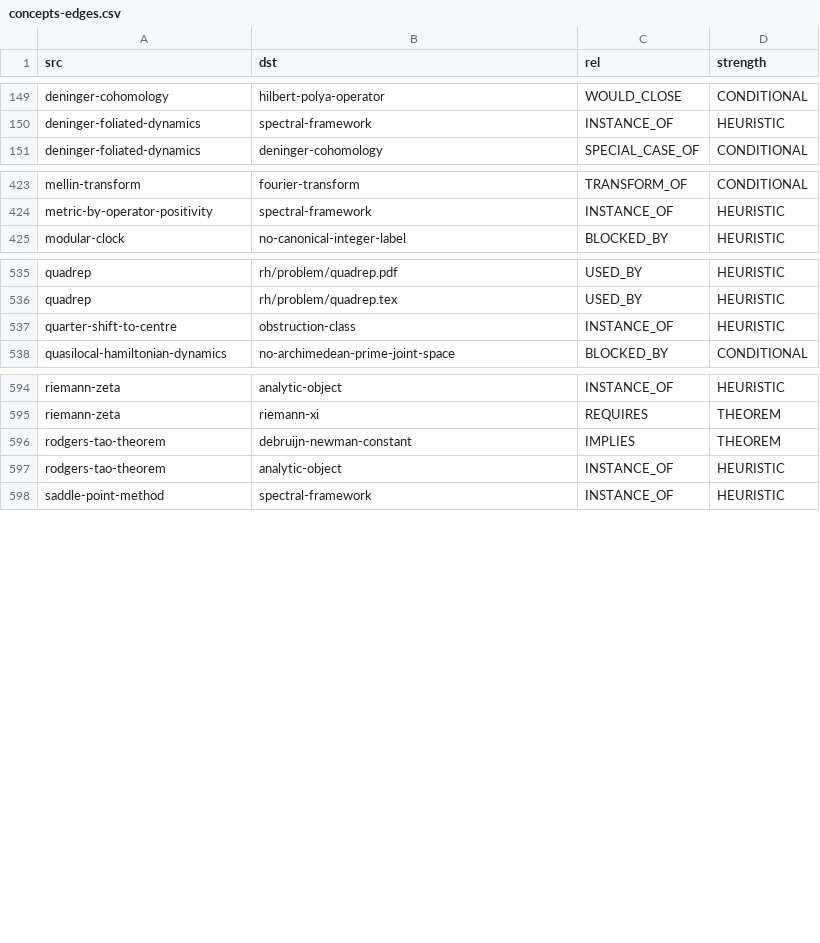
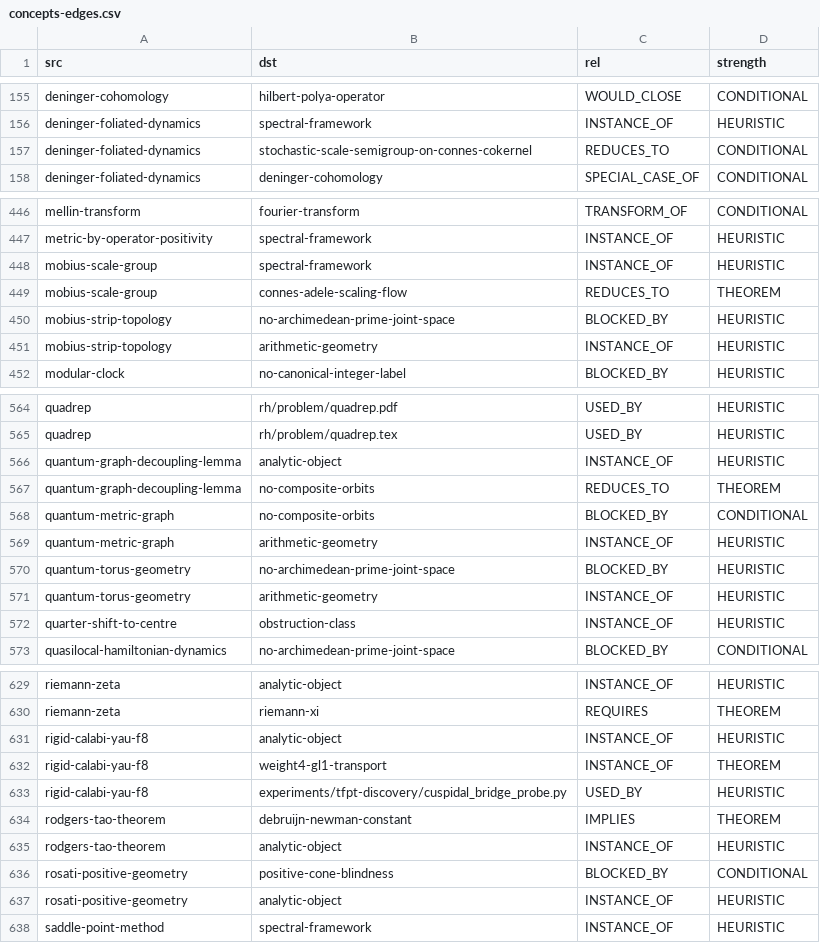
Before and after one commit to sthamann/TFPT, a CSV file: _newest/graph/concepts-edges.csv, drawn as a sheet; only a part is shown, gaps mark what is left out; the diff covers the shown part only; the diff names each change by its address in the sheet, - before the commit and + after, or states it on an @@ line.

```diff
--- a/_newest/graph/concepts-edges.csv
+++ b/_newest/graph/concepts-edges.csv
+row 157: deninger-foliated-dynamics | stochastic-scale-semigroup-on-connes-cokernel | REDUCES_TO | CONDITIONAL
+row 448: mobius-scale-group | spectral-framework | INSTANCE_OF | HEURISTIC
+row 449: mobius-scale-group | connes-adele-scaling-flow | REDUCES_TO | THEOREM
+row 450: mobius-strip-topology | no-archimedean-prime-joint-space | BLOCKED_BY | HEURISTIC
+row 451: mobius-strip-topology | arithmetic-geometry | INSTANCE_OF | HEURISTIC
+row 566: quantum-graph-decoupling-lemma | analytic-object | INSTANCE_OF | HEURISTIC
+row 567: quantum-graph-decoupling-lemma | no-composite-orbits | REDUCES_TO | THEOREM
+row 568: quantum-metric-graph | no-composite-orbits | BLOCKED_BY | CONDITIONAL
+row 569: quantum-metric-graph | arithmetic-geometry | INSTANCE_OF | HEURISTIC
+row 570: quantum-torus-geometry | no-archimedean-prime-joint-space | BLOCKED_BY | HEURISTIC
+row 571: quantum-torus-geometry | arithmetic-geometry | INSTANCE_OF | HEURISTIC
+row 631: rigid-calabi-yau-f8 | analytic-object | INSTANCE_OF | HEURISTIC
+row 632: rigid-calabi-yau-f8 | weight4-gl1-transport | INSTANCE_OF | THEOREM
+row 633: rigid-calabi-yau-f8 | experiments/tfpt-discovery/cuspidal_bridge_probe.py | USED_BY | HEURISTIC
+row 636: rosati-positive-geometry | positive-cone-blindness | BLOCKED_BY | CONDITIONAL
+row 637: rosati-positive-geometry | analytic-object | INSTANCE_OF | HEURISTIC
```
Also changed, not shown: 25 added rows elsewhere in this file, _newest/graph/concepts-nodes.csv, 25 other files.
